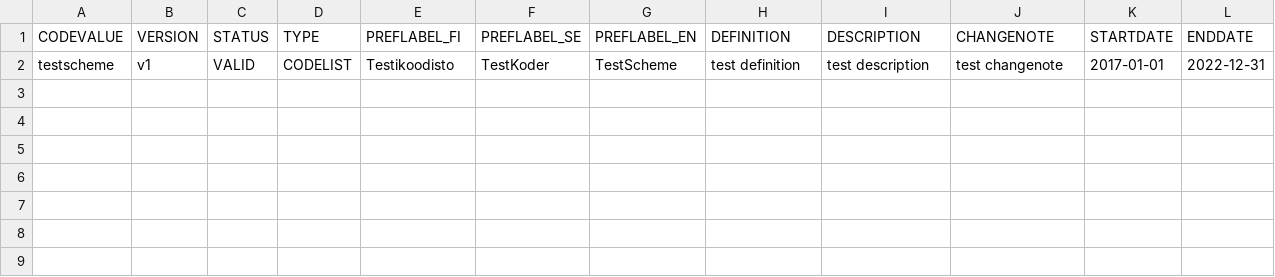
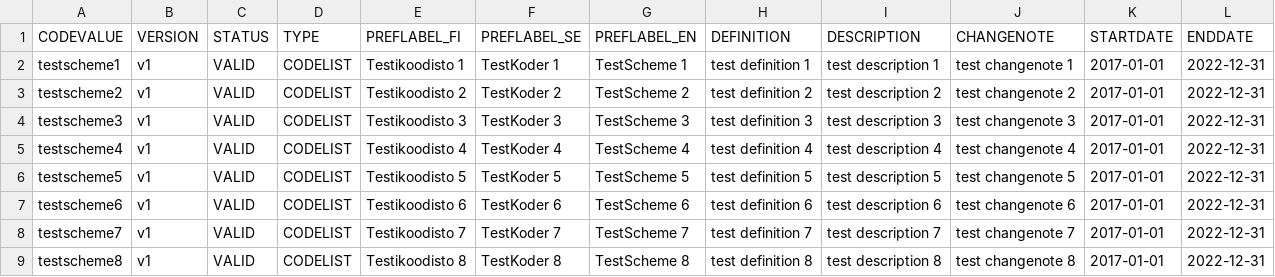
Before and after one commit to VRK-YTI/yti-codelist-content-intake-service, a CSV file: src/main/resources/codeschemes/v1_codeschemes.csv, drawn as a sheet.

Commit message:
More stub data.

```diff
--- a/src/main/resources/codeschemes/v1_codeschemes.csv
+++ b/src/main/resources/codeschemes/v1_codeschemes.csv
@@ -1,2 +1,9 @@
 CODEVALUE,VERSION,STATUS,TYPE,PREFLABEL_FI,PREFLABEL_SE,PREFLABEL_EN,DEFINITION,DESCRIPTION,CHANGENOTE,STARTDATE,ENDDATE
-testscheme,v1,VALID,CODELIST,Testikoodisto,TestKoder,TestScheme,test definition,test description,test changenote,2017-01-01,2022-12-31
+testscheme1,v1,VALID,CODELIST,Testikoodisto 1,TestKoder 1,TestScheme 1,test definition 1,test description 1,test changenote 1,2017-01-01,2022-12-31
+testscheme2,v1,VALID,CODELIST,Testikoodisto 2,TestKoder 2,TestScheme 2,test definition 2,test description 2,test changenote 2,2017-01-01,2022-12-31
+testscheme3,v1,VALID,CODELIST,Testikoodisto 3,TestKoder 3,TestScheme 3,test definition 3,test description 3,test changenote 3,2017-01-01,2022-12-31
+testscheme4,v1,VALID,CODELIST,Testikoodisto 4,TestKoder 4,TestScheme 4,test definition 4,test description 4,test changenote 4,2017-01-01,2022-12-31
+testscheme5,v1,VALID,CODELIST,Testikoodisto 5,TestKoder 5,TestScheme 5,test definition 5,test description 5,test changenote 5,2017-01-01,2022-12-31
+testscheme6,v1,VALID,CODELIST,Testikoodisto 6,TestKoder 6,TestScheme 6,test definition 6,test description 6,test changenote 6,2017-01-01,2022-12-31
+testscheme7,v1,VALID,CODELIST,Testikoodisto 7,TestKoder 7,TestScheme 7,test definition 7,test description 7,test changenote 7,2017-01-01,2022-12-31
+testscheme8,v1,VALID,CODELIST,Testikoodisto 8,TestKoder 8,TestScheme 8,test definition 8,test description 8,test changenote 8,2017-01-01,2022-12-31
```
Also changed, not shown: src/main/resources/codes/v1_codes.csv, 6 other files.
